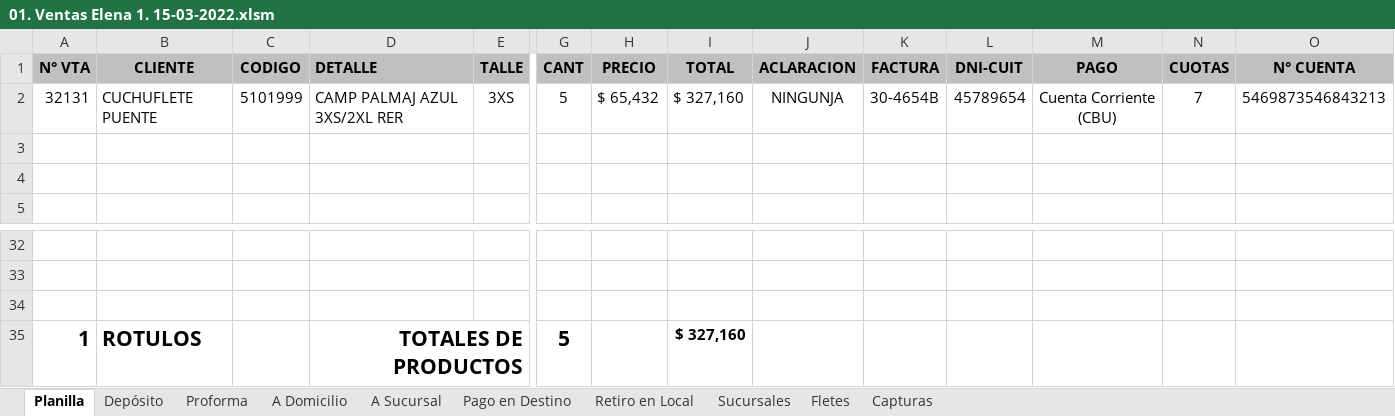
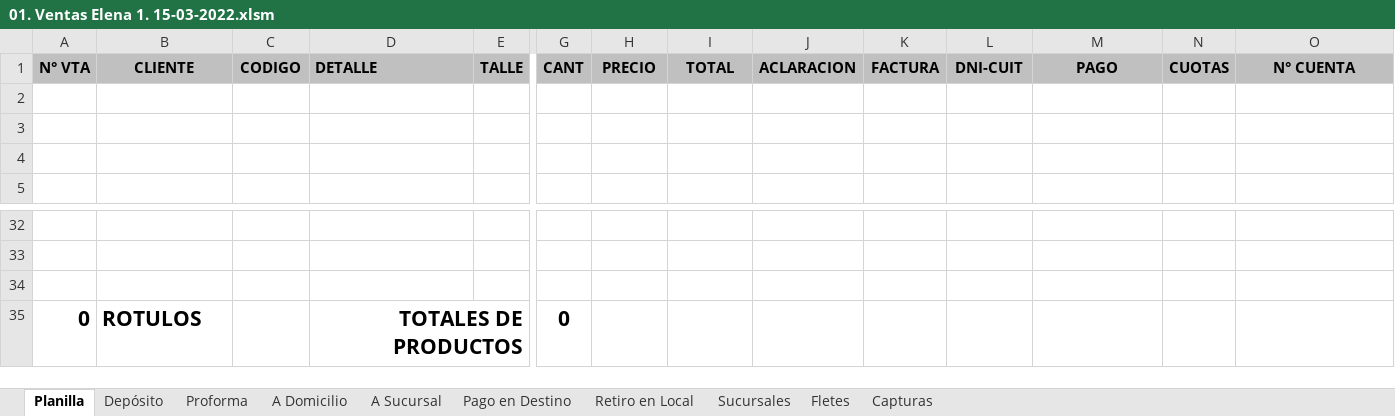
Before and after one commit to edgardoraul/archivos_bat, an Excel workbook: 01. Ventas Elena 1. 15-03-2022.xlsm, sheet Planilla, drawn as a sheet; only a part is shown, gaps mark what is left out; values as stored, in another font and other column widths than the file's, no borders; charts and pictures and conditional formats not drawn; removed rows and columns are numbered as before the commit, all else as after; rows hold the shown columns only; the diff names each change by its address in the sheet, - before the commit and + after, or states it on an @@ line.

```diff
--- a/01. Ventas Elena 1. 15-03-2022.xlsm (sheet Planilla)
+++ b/01. Ventas Elena 1. 15-03-2022.xlsm (sheet Planilla)
-row 2: 32131 | CUCHUFLETE PUENTE | 5101999 | CAMP PALMAJ AZUL 3XS/2XL RER | 3XS | 5 | $ 65,432 | $ 327,160 | NINGUNJA | 30-4654B | 45789654 | Cuenta Corriente (CBU) | 7 | 5469873546843213
+row 2: (empty)
-row 35: 1 | ROTULOS |  | TOTALES DE PRODUCTOS |  | 5 |  | $ 327,160
+row 35: 0 | ROTULOS |  | TOTALES DE PRODUCTOS |  | 0
```
Also changed, not shown: sheet Retiro en Local, sheet Proforma, CorreoArgentino.xlsm, EstadoPublicacionesProductos.xlsx, 4 other files.
